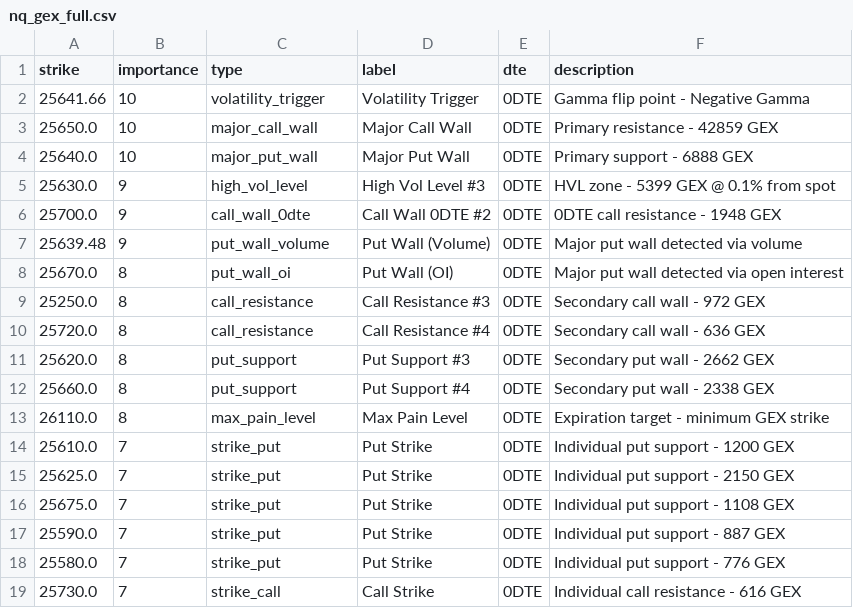
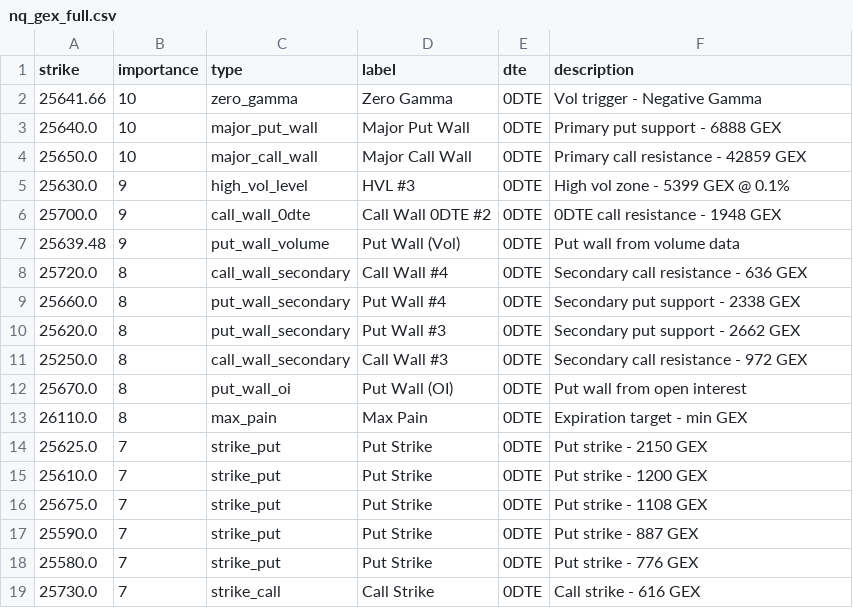
Before and after one commit to enzocosson/gex-levels-manual, a CSV file: nq_gex_full.csv, drawn as a sheet.

```diff
--- a/nq_gex_full.csv
+++ b/nq_gex_full.csv
@@ -1,19 +1,19 @@
 strike,importance,type,label,dte,description
-25641.66,10,volatility_trigger,Volatility Trigger,0DTE,Gamma flip point - Negative Gamma
-25650.0,10,major_call_wall,Major Call Wall,0DTE,Primary resistance - 42859 GEX
-25640.0,10,major_put_wall,Major Put Wall,0DTE,Primary support - 6888 GEX
-25630.0,9,high_vol_level,High Vol Level #3,0DTE,HVL zone - 5399 GEX @ 0.1% from spot
+25641.66,10,zero_gamma,Zero Gamma,0DTE,Vol trigger - Negative Gamma
+25640.0,10,major_put_wall,Major Put Wall,0DTE,Primary put support - 6888 GEX
+25650.0,10,major_call_wall,Major Call Wall,0DTE,Primary call resistance - 42859 GEX
+25630.0,9,high_vol_level,HVL #3,0DTE,High vol zone - 5399 GEX @ 0.1%
 25700.0,9,call_wall_0dte,Call Wall 0DTE #2,0DTE,0DTE call resistance - 1948 GEX
-25639.48,9,put_wall_volume,Put Wall (Volume),0DTE,Major put wall detected via volume
-25670.0,8,put_wall_oi,Put Wall (OI),0DTE,Major put wall detected via open interest
-25250.0,8,call_resistance,Call Resistance #3,0DTE,Secondary call wall - 972 GEX
-25720.0,8,call_resistance,Call Resistance #4,0DTE,Secondary call wall - 636 GEX
-25620.0,8,put_support,Put Support #3,0DTE,Secondary put wall - 2662 GEX
-25660.0,8,put_support,Put Support #4,0DTE,Secondary put wall - 2338 GEX
-26110.0,8,max_pain_level,Max Pain Level,0DTE,Expiration target - minimum GEX strike
-25610.0,7,strike_put,Put Strike,0DTE,Individual put support - 1200 GEX
-25625.0,7,strike_put,Put Strike,0DTE,Individual put support - 2150 GEX
-25675.0,7,strike_put,Put Strike,0DTE,Individual put support - 1108 GEX
-25590.0,7,strike_put,Put Strike,0DTE,Individual put support - 887 GEX
-25580.0,7,strike_put,Put Strike,0DTE,Individual put support - 776 GEX
-25730.0,7,strike_call,Call Strike,0DTE,Individual call resistance - 616 GEX
+25639.48,9,put_wall_volume,Put Wall (Vol),0DTE,Put wall from volume data
+25720.0,8,call_wall_secondary,Call Wall #4,0DTE,Secondary call resistance - 636 GEX
+25660.0,8,put_wall_secondary,Put Wall #4,0DTE,Secondary put support - 2338 GEX
+25620.0,8,put_wall_secondary,Put Wall #3,0DTE,Secondary put support - 2662 GEX
+25250.0,8,call_wall_secondary,Call Wall #3,0DTE,Secondary call resistance - 972 GEX
+25670.0,8,put_wall_oi,Put Wall (OI),0DTE,Put wall from open interest
+26110.0,8,max_pain,Max Pain,0DTE,Expiration target - min GEX
+25625.0,7,strike_put,Put Strike,0DTE,Put strike - 2150 GEX
+25610.0,7,strike_put,Put Strike,0DTE,Put strike - 1200 GEX
+25675.0,7,strike_put,Put Strike,0DTE,Put strike - 1108 GEX
+25590.0,7,strike_put,Put Strike,0DTE,Put strike - 887 GEX
+25580.0,7,strike_put,Put Strike,0DTE,Put strike - 776 GEX
+25730.0,7,strike_call,Call Strike,0DTE,Call strike - 616 GEX
```
Also changed, not shown: es_gex_full.csv, es_gex_one.csv, 5 other files.
